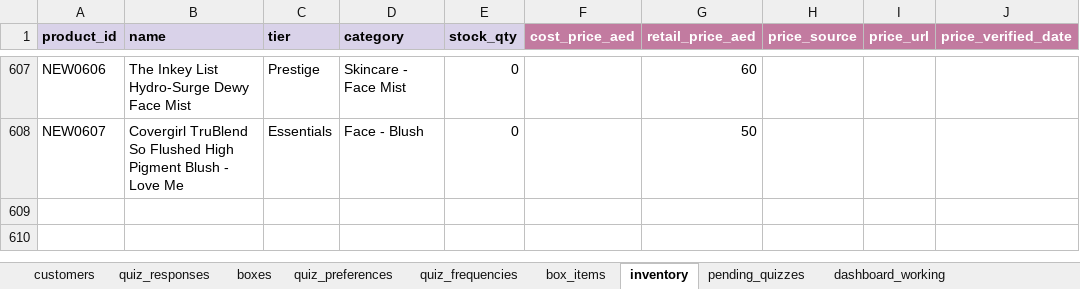
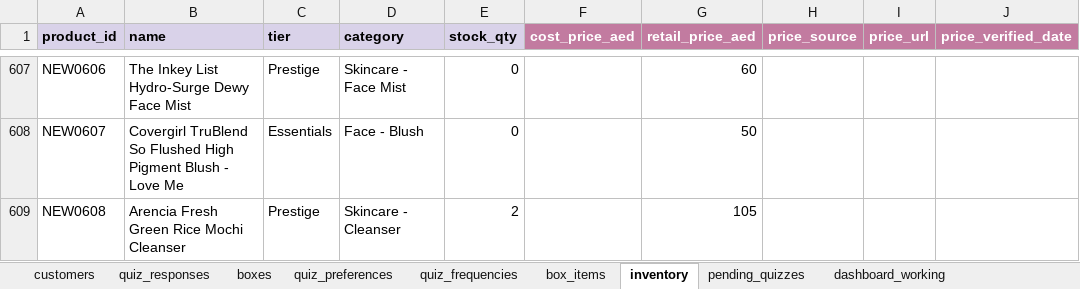
Before and after one commit to anisanaeem2994-bot/snatched-recommend-engine, an Excel workbook: snatched_beauty_box_master.xlsx, sheet inventory, drawn as a sheet; only a part is shown, gaps mark what is left out; values as stored, in another font and other column widths than the file's, no borders; the diff names each change by its address in the sheet, - before the commit and + after, or states it on an @@ line.

Commit message:
Auto-save after approval/change

```diff
--- a/snatched_beauty_box_master.xlsx (sheet inventory)
+++ b/snatched_beauty_box_master.xlsx (sheet inventory)
+row 609: NEW0608 | Arencia Fresh Green Rice Mochi Cleanser | Prestige | Skincare - Cleanser | 2 |  | 105
```
